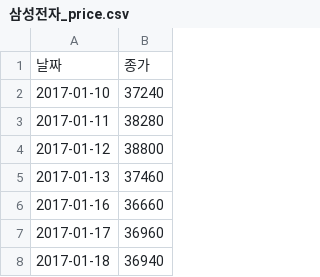
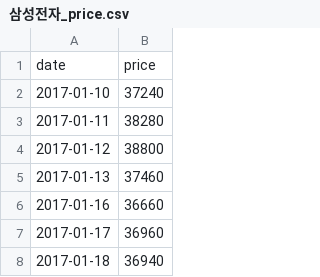
Before and after one commit to JinhyukP/quant_trading, a CSV file: web_scraping_example/price_history/삼성전자_price.csv, drawn as a sheet; only a part is shown; removed rows and columns are numbered as before the commit, all else as after; the diff names each change by its address in the sheet, - before the commit and + after, or states it on an @@ line.

```diff
--- a/web_scraping_example/price_history/삼성전자_price.csv
+++ b/web_scraping_example/price_history/삼성전자_price.csv
-row 1: 날짜 | 종가
+row 1: date | price
```
Also changed, not shown: 13 other files.
